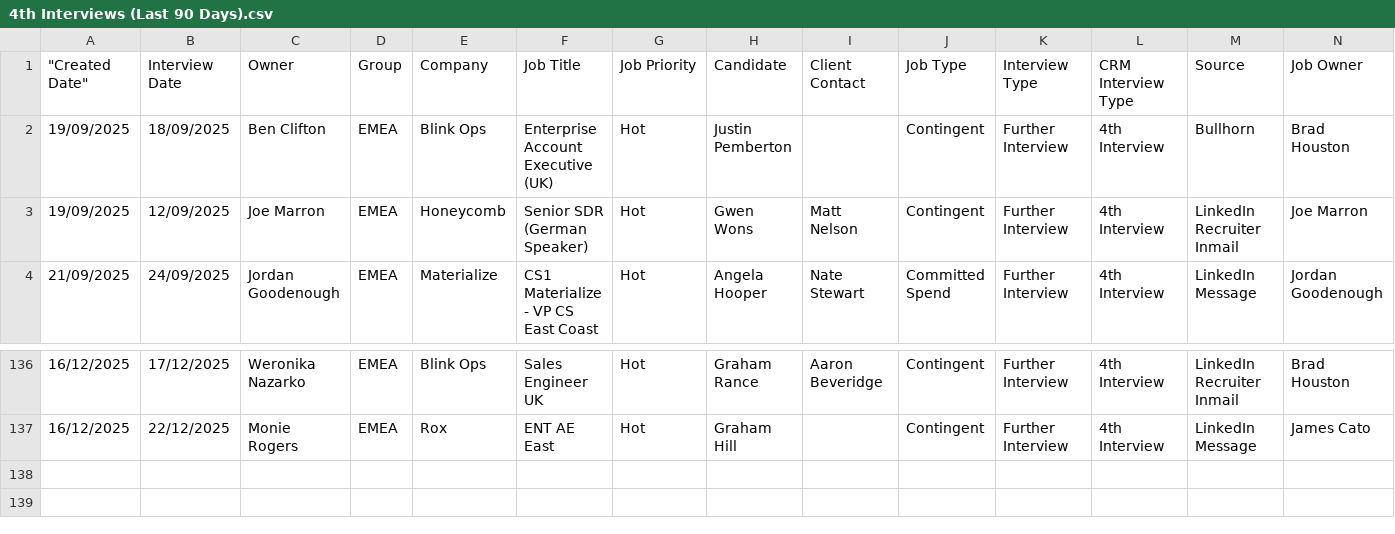
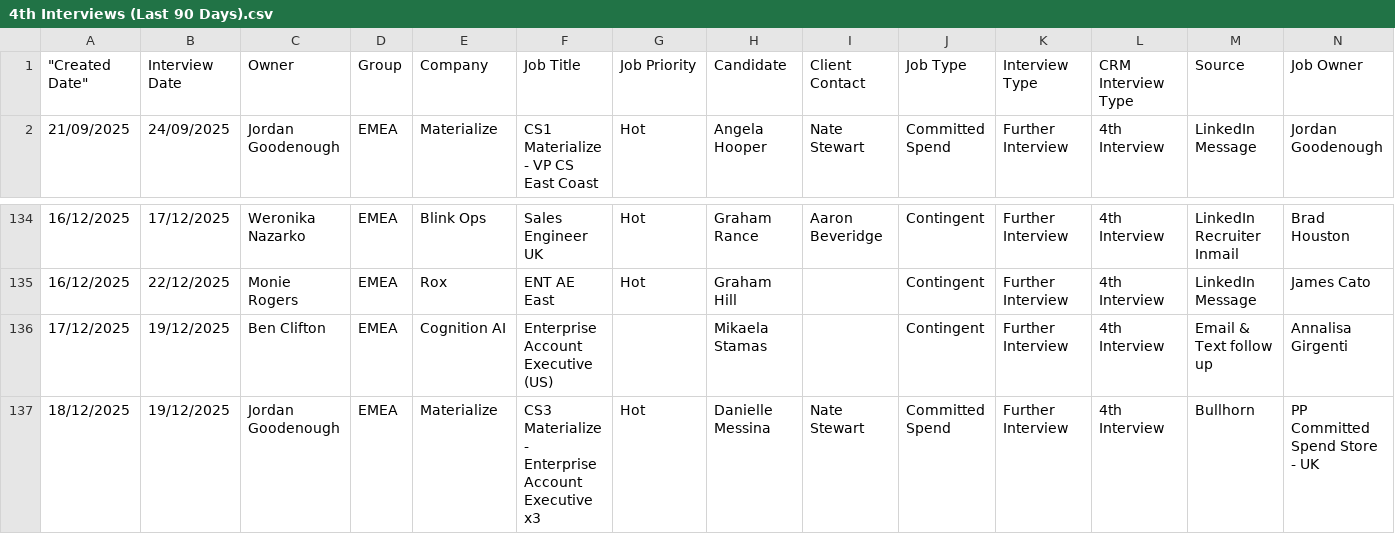
Before and after one commit to tonyfromvietnam/individual-in-play-candidate, a CSV file: 4th Interviews (Last 90 Days).csv, drawn as a sheet; only a part is shown, gaps mark what is left out; removed rows and columns are numbered as before the commit, all else as after; rows hold the shown columns only; the diff names each change by its address in the sheet, - before the commit and + after, or states it on an @@ line.

```diff
--- a/4th Interviews (Last 90 Days).csv
+++ b/4th Interviews (Last 90 Days).csv
-row 2: 19/09/2025 | 18/09/2025 | Ben Clifton | EMEA | Blink Ops | Enterprise Account Executive (UK) | Hot | Justin Pemberton |  | Contingent | Further Interview | 4th Interview | Bullhorn | Brad Houston
-row 3: 19/09/2025 | 12/09/2025 | Joe Marron | EMEA | Honeycomb | Senior SDR (German Speaker) | Hot | Gwen Wons | Matt Nelson | Contingent | Further Interview | 4th Interview | LinkedIn Recruiter Inmail | Joe Marron
+row 136: 17/12/2025 | 19/12/2025 | Ben Clifton | EMEA | Cognition AI | Enterprise Account Executive (US) |  | Mikaela Stamas |  | Contingent | Further Interview | 4th Interview | Email & Text follow up | Annalisa Girgenti
+row 137: 18/12/2025 | 19/12/2025 | Jordan Goodenough | EMEA | Materialize | CS3 Materialize - Enterprise Account Executive x3 | Hot | Danielle Messina | Nate Stewart | Committed Spend | Further Interview | 4th Interview | Bullhorn | PP Committed Spend Store - UK
```
Also changed, not shown: 2nd Interviews (Last 90 Days).csv, 3rd Interviews (Last 90 Days).csv, 45 other files.
